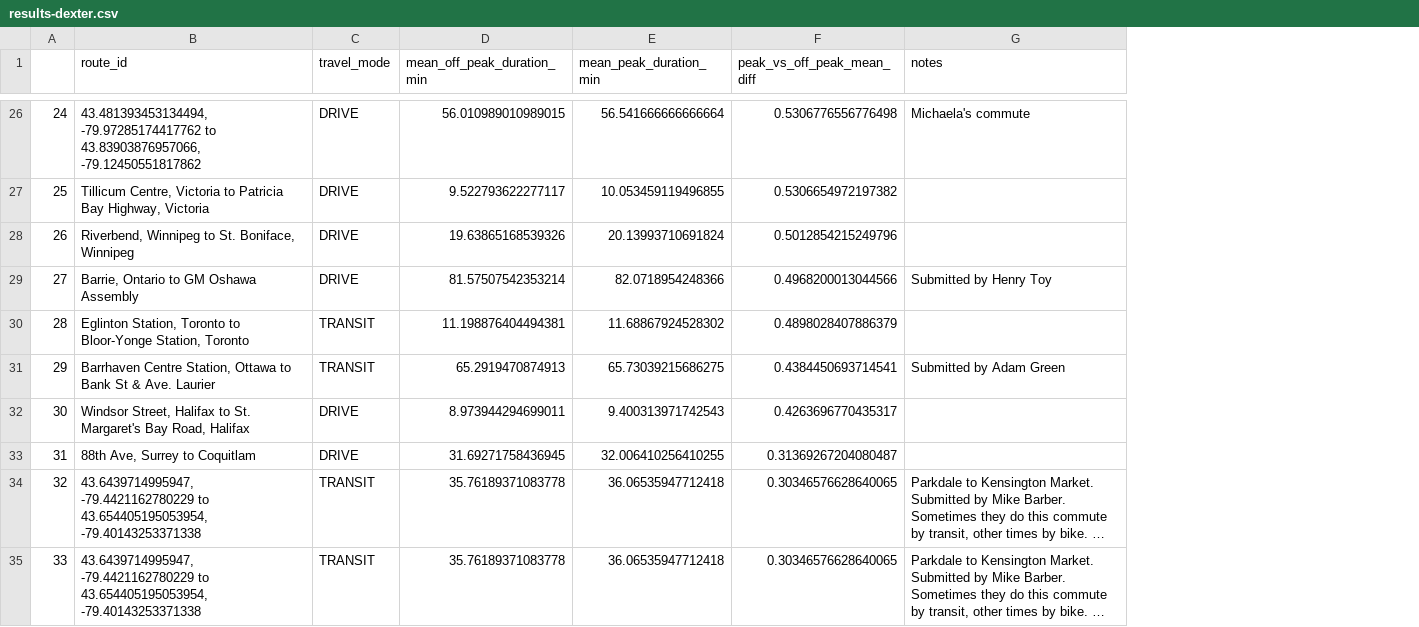
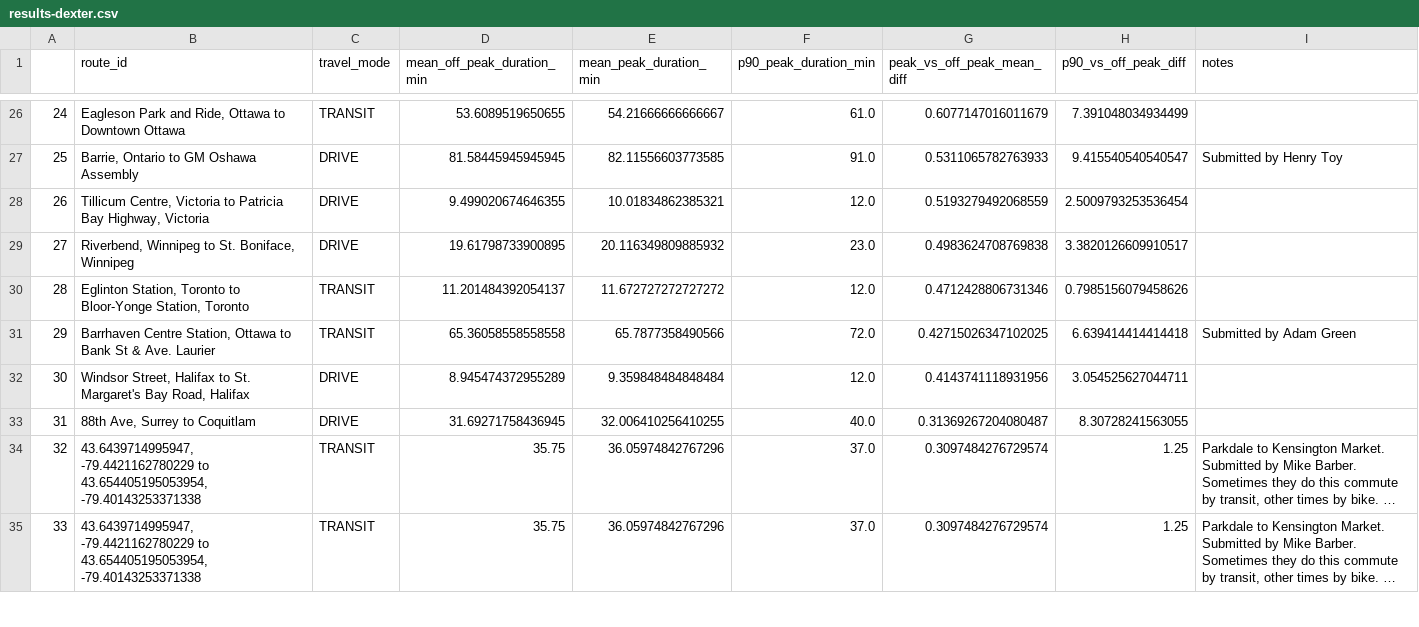
Before and after one commit to dexmcmillan/2025-marketplace-commutecollection, a CSV file: results-dexter.csv, drawn as a sheet; only a part is shown, gaps mark what is left out; long unchanged cells end in …; addresses are those after the commit; the diff covers the shown part only; the diff names each change by its address in the sheet, - before the commit and + after, or states it on an @@ line.

```diff
--- a/results-dexter.csv
+++ b/results-dexter.csv
+column F (p90_peak_duration_min), rows 26-35: 61.0 | 91.0 | 12.0 | 23.0 | 12.0 | 72.0 | 12.0 | 40.0 | 37.0 | 37.0
+column H (p90_vs_off_peak_diff), rows 26-35: 7.391048034934499 | 9.415540540540547 | 2.5009793253536454 | 3.3820126609910517 | 0.7985156079458626 | 6.639414414414418 | 3.054525627044711 | 8.30728241563055 | 1.25 | 1.25
-B26 (route_id): 43.481393453134494, -79.97285174417762 to 43.83903876957066, -79.12450551817862
+B26 (route_id): Eagleson Park and Ride, Ottawa to Downtown Ottawa
-C26 (travel_mode): DRIVE
+C26 (travel_mode): TRANSIT
-D26 (mean_off_peak_duration_min): 56.010989010989015
+D26 (mean_off_peak_duration_min): 53.6089519650655
-E26 (mean_peak_duration_min): 56.541666666666664
+E26 (mean_peak_duration_min): 54.21666666666667
-G26 (peak_vs_off_peak_mean_diff): 0.5306776556776498
+G26 (peak_vs_off_peak_mean_diff): 0.6077147016011679
-I26 (notes): Michaela's commute
+I26 (notes): (empty)
-B27 (route_id): Tillicum Centre, Victoria to Patricia Bay Highway, Victoria
+B27 (route_id): Barrie, Ontario to GM Oshawa Assembly
-D27 (mean_off_peak_duration_min): 9.522793622277117
+D27 (mean_off_peak_duration_min): 81.58445945945945
-E27 (mean_peak_duration_min): 10.053459119496855
+E27 (mean_peak_duration_min): 82.11556603773585
-G27 (peak_vs_off_peak_mean_diff): 0.5306654972197382
+G27 (peak_vs_off_peak_mean_diff): 0.5311065782763933
-I27 (notes): (empty)
+I27 (notes): Submitted by Henry Toy
-B28 (route_id): Riverbend, Winnipeg to St. Boniface, Winnipeg
+B28 (route_id): Tillicum Centre, Victoria to Patricia Bay Highway, Victoria
-D28 (mean_off_peak_duration_min): 19.63865168539326
+D28 (mean_off_peak_duration_min): 9.499020674646355
-E28 (mean_peak_duration_min): 20.13993710691824
+E28 (mean_peak_duration_min): 10.01834862385321
-G28 (peak_vs_off_peak_mean_diff): 0.5012854215249796
+G28 (peak_vs_off_peak_mean_diff): 0.5193279492068559
-B29 (route_id): Barrie, Ontario to GM Oshawa Assembly
+B29 (route_id): Riverbend, Winnipeg to St. Boniface, Winnipeg
-D29 (mean_off_peak_duration_min): 81.57507542353214
+D29 (mean_off_peak_duration_min): 19.61798733900895
-E29 (mean_peak_duration_min): 82.0718954248366
+E29 (mean_peak_duration_min): 20.116349809885932
-G29 (peak_vs_off_peak_mean_diff): 0.4968200013044566
+G29 (peak_vs_off_peak_mean_diff): 0.4983624708769838
-I29 (notes): Submitted by Henry Toy
+I29 (notes): (empty)
-D30 (mean_off_peak_duration_min): 11.198876404494381
+D30 (mean_off_peak_duration_min): 11.201484392054137
-E30 (mean_peak_duration_min): 11.68867924528302
+E30 (mean_peak_duration_min): 11.672727272727272
-G30 (peak_vs_off_peak_mean_diff): 0.4898028407886379
+G30 (peak_vs_off_peak_mean_diff): 0.4712428806731346
-D31 (mean_off_peak_duration_min): 65.2919470874913
+D31 (mean_off_peak_duration_min): 65.36058558558558
-E31 (mean_peak_duration_min): 65.73039215686275
+E31 (mean_peak_duration_min): 65.7877358490566
-G31 (peak_vs_off_peak_mean_diff): 0.4384450693714541
+G31 (peak_vs_off_peak_mean_diff): 0.42715026347102025
-D32 (mean_off_peak_duration_min): 8.973944294699011
+D32 (mean_off_peak_duration_min): 8.945474372955289
-E32 (mean_peak_duration_min): 9.400313971742543
+E32 (mean_peak_duration_min): 9.359848484848484
-G32 (peak_vs_off_peak_mean_diff): 0.4263696770435317
+G32 (peak_vs_off_peak_mean_diff): 0.4143741118931956
-D34:D35 (mean_off_peak_duration_min): 35.76189371083778
+D34:D35 (mean_off_peak_duration_min): 35.75
-E34:E35 (mean_peak_duration_min): 36.06535947712418
+E34:E35 (mean_peak_duration_min): 36.05974842767296
-G34:G35 (peak_vs_off_peak_mean_diff): 0.30346576628640065
+G34:G35 (peak_vs_off_peak_mean_diff): 0.3097484276729574
```
Also changed, not shown: 127 edited cells elsewhere in this file, 1 other file.
